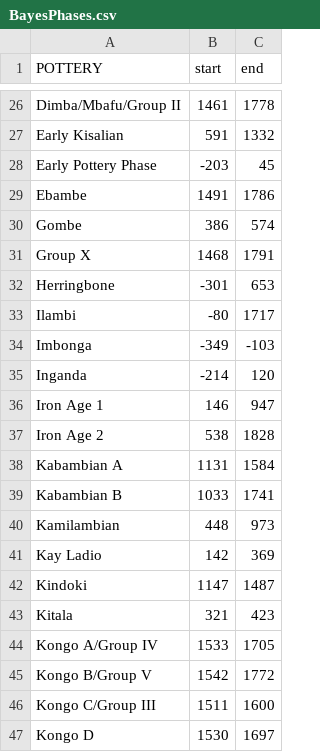
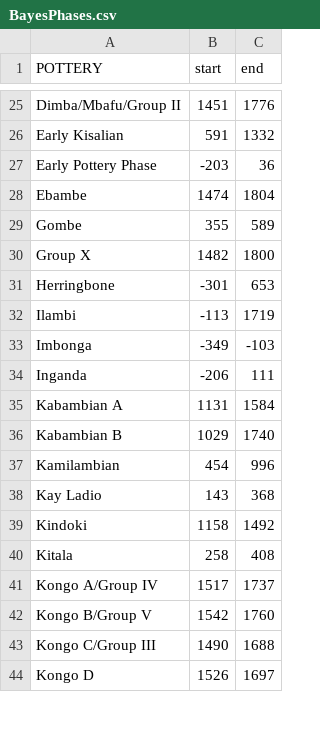
Before and after one commit to dirkseidensticker/aSCAC, a CSV file: BayesPhases.csv, drawn as a sheet; only a part is shown, gaps mark what is left out; the diff covers the shown part only.

```diff
--- a/BayesPhases.csv
+++ b/BayesPhases.csv
@@ -26,22 +25,20 @@
-"Dimba/Mbafu/Group II",1461,1778
+"Dimba/Mbafu/Group II",1451,1776
 "Early Kisalian",591,1332
-"Early Pottery Phase",-203,45
-"Ebambe",1491,1786
-"Gombe",386,574
-"Group X",1468,1791
+"Early Pottery Phase",-203,36
+"Ebambe",1474,1804
+"Gombe",355,589
+"Group X",1482,1800
 "Herringbone",-301,653
-"Ilambi",-80,1717
+"Ilambi",-113,1719
 "Imbonga",-349,-103
-"Inganda",-214,120
-"Iron Age 1",146,947
-"Iron Age 2",538,1828
+"Inganda",-206,111
 "Kabambian A",1131,1584
-"Kabambian B",1033,1741
-"Kamilambian",448,973
-"Kay Ladio",142,369
-"Kindoki",1147,1487
-"Kitala",321,423
-"Kongo A/Group IV",1533,1705
-"Kongo B/Group V",1542,1772
-"Kongo C/Group III",1511,1600
-"Kongo D",1530,1697
+"Kabambian B",1029,1740
+"Kamilambian",454,996
+"Kay Ladio",143,368
+"Kindoki",1158,1492
+"Kitala",258,408
+"Kongo A/Group IV",1517,1737
+"Kongo B/Group V",1542,1760
+"Kongo C/Group III",1490,1688
+"Kongo D",1526,1697
```
Also changed, not shown: 1 added row, 1 removed row and 60 edited cells elsewhere in this file, potterygroups.csv, 5 other files.
